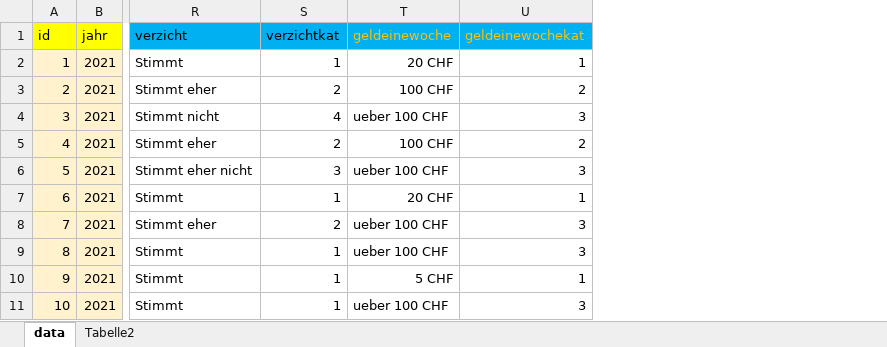
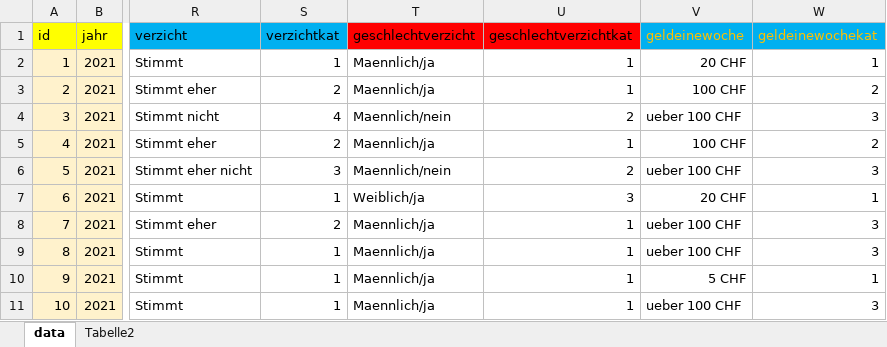
Before and after one commit to comeonthissitebest/lhi-bubbles, an Excel workbook: assets/data/data.xlsx, sheet data, drawn as a sheet; only a part is shown, gaps mark what is left out; values as stored, in another font and other column widths than the file's, no borders; the diff names each change by its address in the sheet, - before the commit and + after, or states it on an @@ line.

```diff
--- a/assets/data/data.xlsx (sheet data)
+++ b/assets/data/data.xlsx (sheet data)
+column T (geschlechtverzicht), rows 2-11: Maennlich/ja | Maennlich/ja | Maennlich/nein | Maennlich/ja | Maennlich/nein | Weiblich/ja | Maennlich/ja | Maennlich/ja | Maennlich/ja | Maennlich/ja
+column U (geschlechtverzichtkat), rows 2-11: 1 | 1 | 2 | 1 | 2 | 3 | 1 | 1 | 1 | 1
```
Also changed, not shown: 4 other files.
